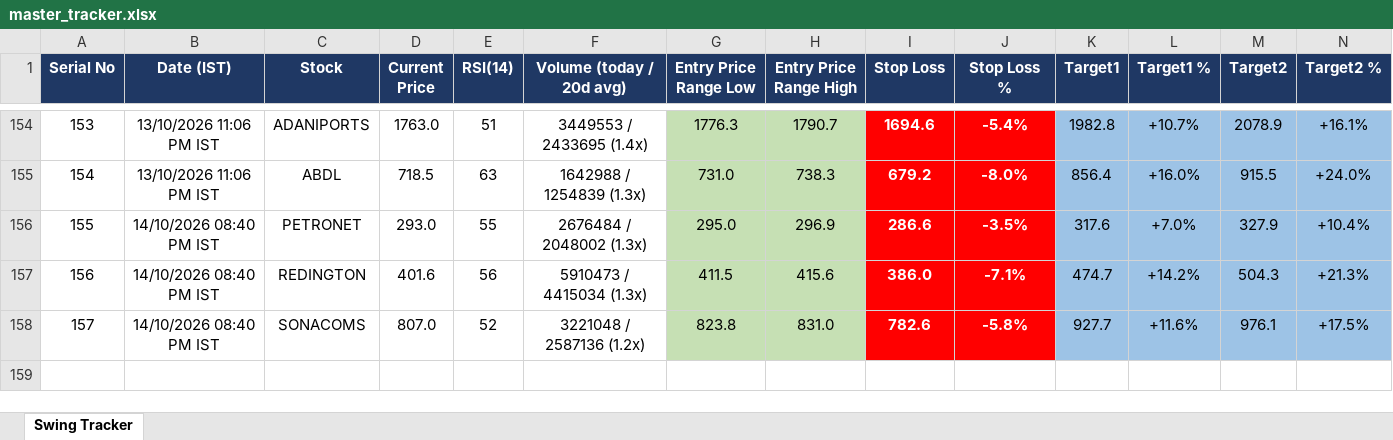
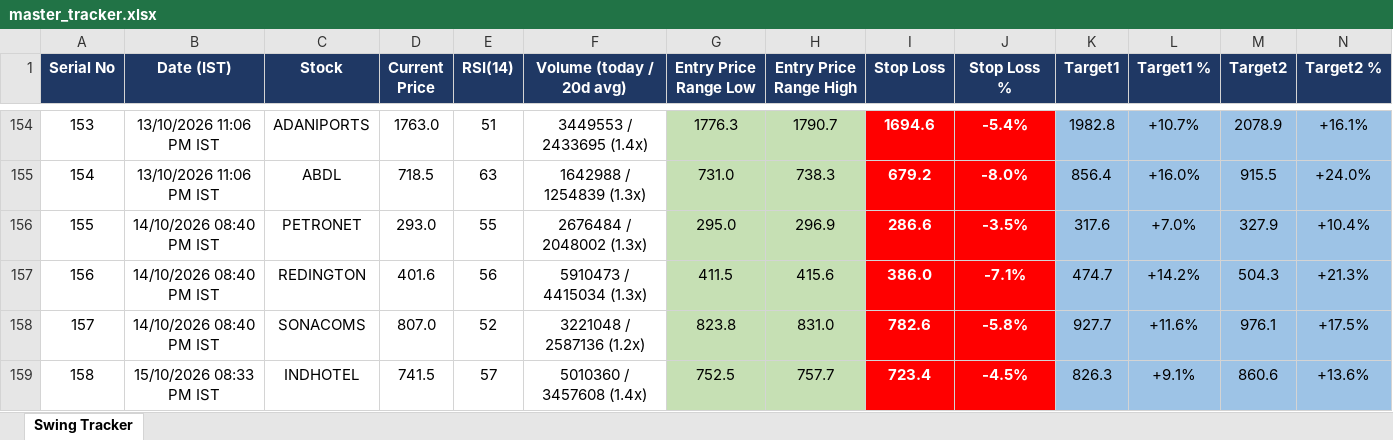
Before and after one commit to Jinish2023/nse-3-piller-hunter, an Excel workbook: master_tracker.xlsx, sheet Swing Tracker, drawn as a sheet; only a part is shown, gaps mark what is left out; values as stored, in another font and other column widths than the file's, no borders; rows hold the shown columns only; the diff names each change by its address in the sheet, - before the commit and + after, or states it on an @@ line.

```diff
--- a/master_tracker.xlsx (sheet Swing Tracker)
+++ b/master_tracker.xlsx (sheet Swing Tracker)
+row 159: 158 | 15/10/2026 08:33 PM IST | INDHOTEL | 741.5 | 57 | 5010360 / 3457608 (1.4x) | 752.5 | 757.7 | 723.4 | -4.5% | 826.3 | +9.1% | 860.6 | +13.6%
```
